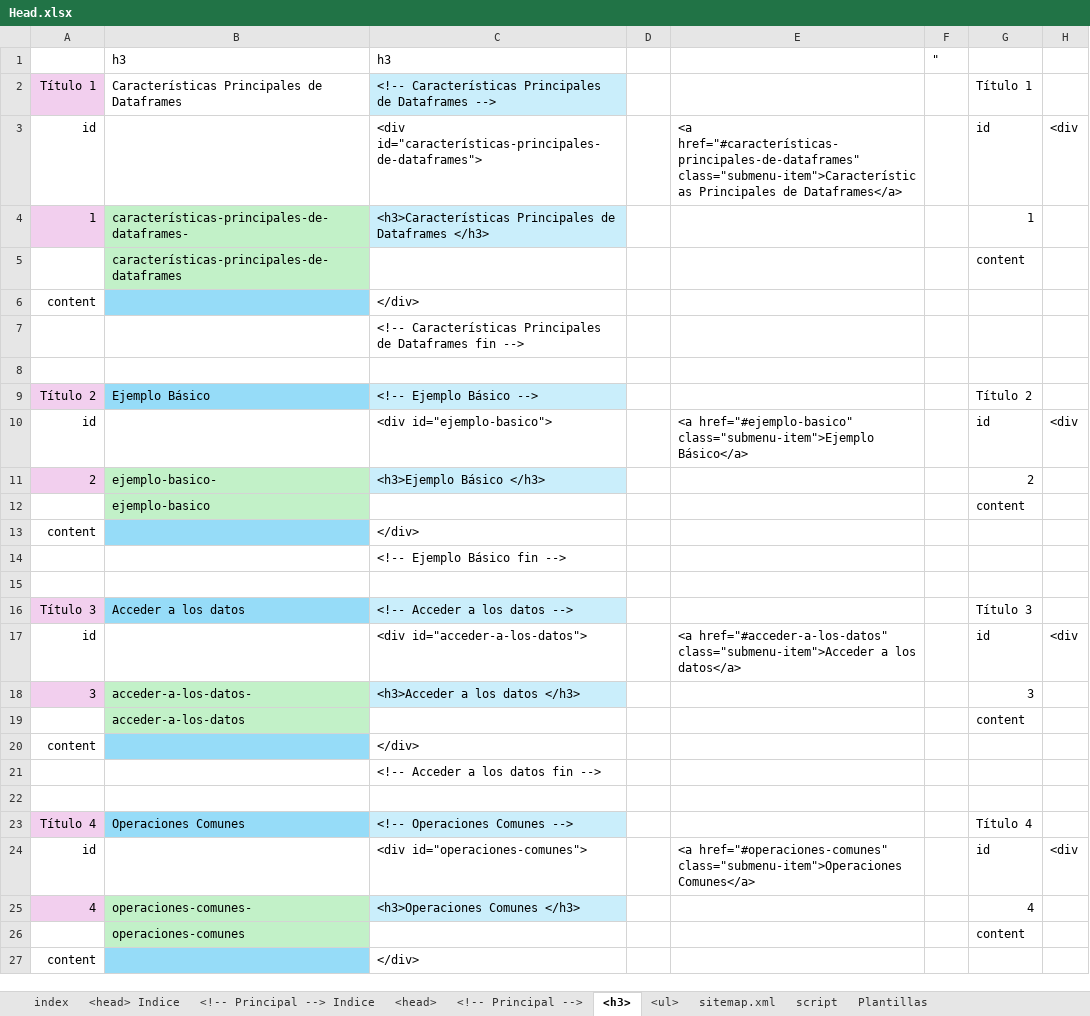
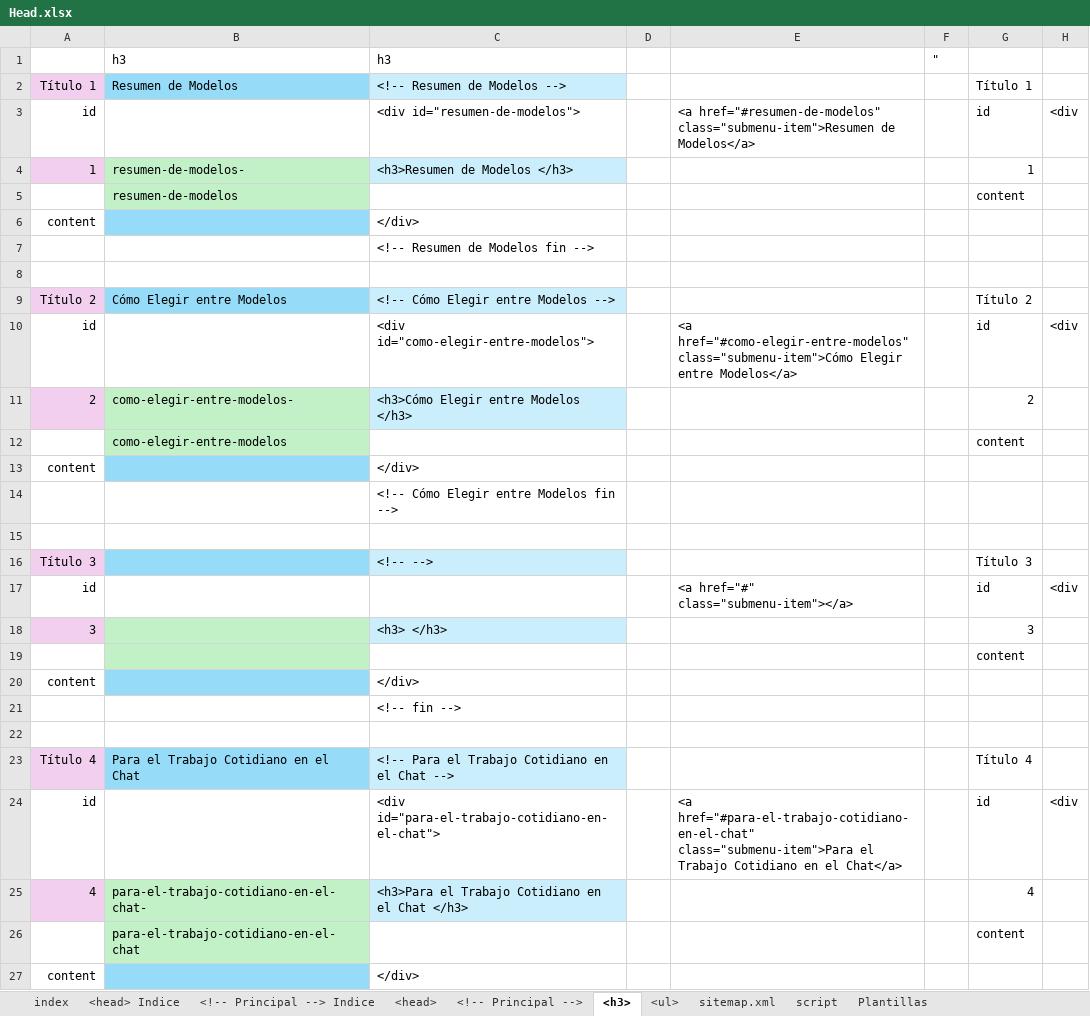
Before and after one commit to eduardoherreraf/EduardoHerreraForeroOld, an Excel workbook: src/Head.xlsx, sheet <h3>, drawn as a sheet; only a part is shown; values as stored, in another font and other column widths than the file's, no borders; conditional formats not drawn; the diff covers the shown part only; the diff names each change by its address in the sheet, - before the commit and + after, or states it on an @@ line.

```diff
--- a/src/Head.xlsx (sheet <h3>)
+++ b/src/Head.xlsx (sheet <h3>)
-B2: Características Principales de Dataframes
+B2: Resumen de Modelos
-B2 fill: none
+B2 fill: #96DCF8
-C2: <!-- Características Principales de Dataframes -->
+C2: <!-- Resumen de Modelos -->
-C3: <div id="características-principales-de-dataframes">
+C3: <div id="resumen-de-modelos">
-E3: <a href="#características-principales-de-dataframes" class="submenu-item">Características Principales de Dataframes</a>
+E3: <a href="#resumen-de-modelos" class="submenu-item">Resumen de Modelos</a>
-B4: características-principales-de-dataframes-
+B4: resumen-de-modelos-
-C4: <h3>Características Principales de Dataframes </h3>
+C4: <h3>Resumen de Modelos </h3>
-B5: características-principales-de-dataframes
+B5: resumen-de-modelos
-C7: <!-- Características Principales de Dataframes fin -->
+C7: <!-- Resumen de Modelos fin -->
-B9: Ejemplo Básico
+B9: Cómo Elegir entre Modelos
-C9: <!-- Ejemplo Básico -->
+C9: <!-- Cómo Elegir entre Modelos -->
-C10: <div id="ejemplo-basico">
+C10: <div id="como-elegir-entre-modelos">
-E10: <a href="#ejemplo-basico" class="submenu-item">Ejemplo Básico</a>
+E10: <a href="#como-elegir-entre-modelos" class="submenu-item">Cómo Elegir entre Modelos</a>
-B11: ejemplo-basico-
+B11: como-elegir-entre-modelos-
-C11: <h3>Ejemplo Básico </h3>
+C11: <h3>Cómo Elegir entre Modelos </h3>
-B12: ejemplo-basico
+B12: como-elegir-entre-modelos
-C14: <!-- Ejemplo Básico fin -->
+C14: <!-- Cómo Elegir entre Modelos fin -->
-B16: Acceder a los datos
+B16: (empty)
-C16: <!-- Acceder a los datos -->
+C16: <!-- -->
-C17: <div id="acceder-a-los-datos">
+C17: (empty)
-E17: <a href="#acceder-a-los-datos" class="submenu-item">Acceder a los datos</a>
+E17: <a href="#" class="submenu-item"></a>
-B18: acceder-a-los-datos-
+B18: (empty)
-C18: <h3>Acceder a los datos </h3>
+C18: <h3> </h3>
-B19: acceder-a-los-datos
+B19: (empty)
-C21: <!-- Acceder a los datos fin -->
+C21: <!-- fin -->
-B23: Operaciones Comunes
+B23: Para el Trabajo Cotidiano en el Chat
-C23: <!-- Operaciones Comunes -->
+C23: <!-- Para el Trabajo Cotidiano en el Chat -->
-C24: <div id="operaciones-comunes">
+C24: <div id="para-el-trabajo-cotidiano-en-el-chat">
-E24: <a href="#operaciones-comunes" class="submenu-item">Operaciones Comunes</a>
+E24: <a href="#para-el-trabajo-cotidiano-en-el-chat" class="submenu-item">Para el Trabajo Cotidiano en el Chat</a>
-B25: operaciones-comunes-
+B25: para-el-trabajo-cotidiano-en-el-chat-
-C25: <h3>Operaciones Comunes </h3>
+C25: <h3>Para el Trabajo Cotidiano en el Chat </h3>
-B26: operaciones-comunes
+B26: para-el-trabajo-cotidiano-en-el-chat
```
Also changed, not shown: 41 edited cells elsewhere in this sheet, sheet <!-- Principal -->, sheet <ul>, sheet <head>, formulas that keep their value, hidden cells, 3 other files.
